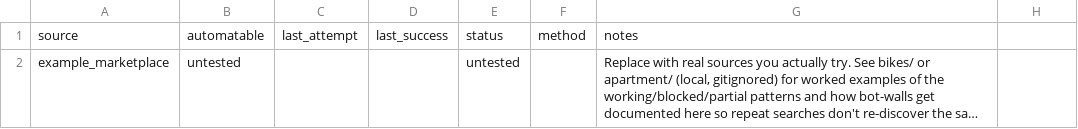
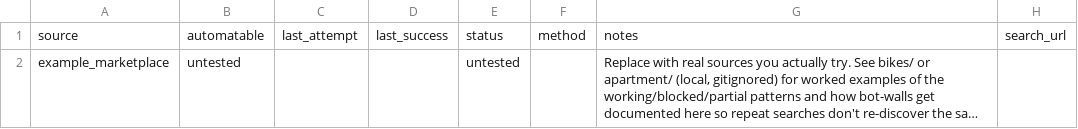
Before and after one commit to nategk/shortlist, a CSV file: templates/sources_status.csv, drawn as a sheet; long unchanged cells end in …; the diff names each change by its address in the sheet, - before the commit and + after, or states it on an @@ line.

```diff
--- a/templates/sources_status.csv
+++ b/templates/sources_status.csv
-H1: (empty)
+H1: search_url
```
Also changed, not shown: searches/nyc-rental/config/sources_status.csv, templates/examples/sources_status_apartments.csv, 7 other files.
